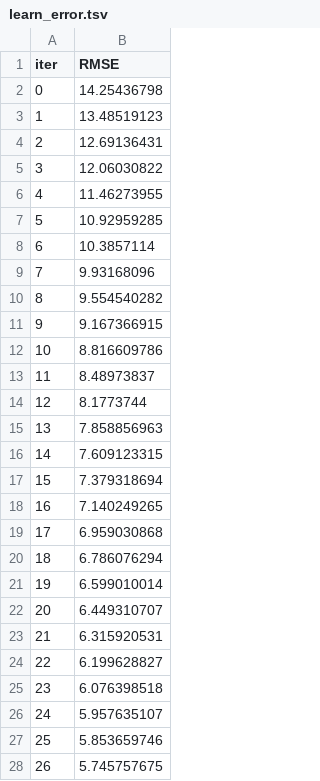
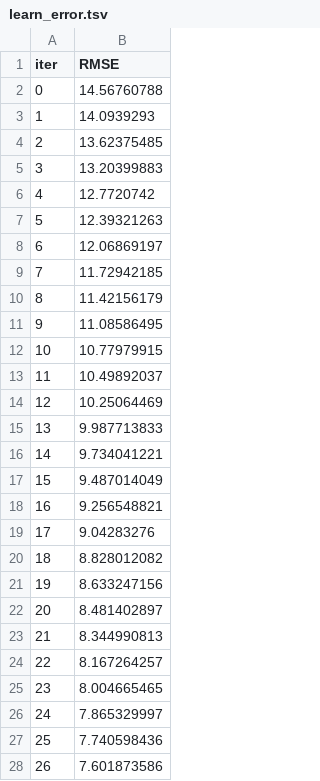
Before and after one commit to Yuvraj-Dhepe/ML_Web_Project, a TSV file: catboost_info/learn_error.tsv, drawn as a sheet; only a part is shown; the diff covers the shown part only.

```diff
--- a/catboost_info/learn_error.tsv
+++ b/catboost_info/learn_error.tsv
@@ -1,28 +1,28 @@
 iter	RMSE
-0	14.25436798
-1	13.48519123
-2	12.69136431
-3	12.06030822
-4	11.46273955
-5	10.92959285
-6	10.3857114
-7	9.93168096
-8	9.554540282
-9	9.167366915
-10	8.816609786
-11	8.48973837
-12	8.1773744
-13	7.858856963
-14	7.609123315
-15	7.379318694
-16	7.140249265
-17	6.959030868
-18	6.786076294
-19	6.599010014
-20	6.449310707
-21	6.315920531
-22	6.199628827
-23	6.076398518
-24	5.957635107
-25	5.853659746
-26	5.745757675
+0	14.56760788
+1	14.0939293
+2	13.62375485
+3	13.20399883
+4	12.7720742
+5	12.39321263
+6	12.06869197
+7	11.72942185
+8	11.42156179
+9	11.08586495
+10	10.77979915
+11	10.49892037
+12	10.25064469
+13	9.987713833
+14	9.734041221
+15	9.487014049
+16	9.256548821
+17	9.04283276
+18	8.828012082
+19	8.633247156
+20	8.481402897
+21	8.344990813
+22	8.167264257
+23	8.004665465
+24	7.865329997
+25	7.740598436
+26	7.601873586
```
Also changed, not shown: 54 added rows and 19 edited cells elsewhere in this file, assets/files/model_report.csv, catboost_info/time_left.tsv, 3 other files.
